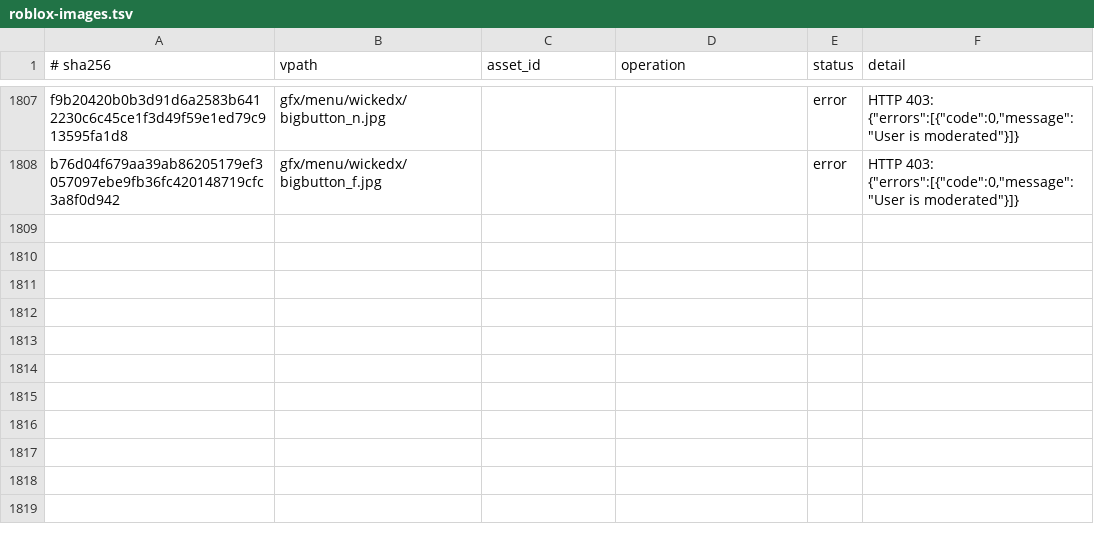
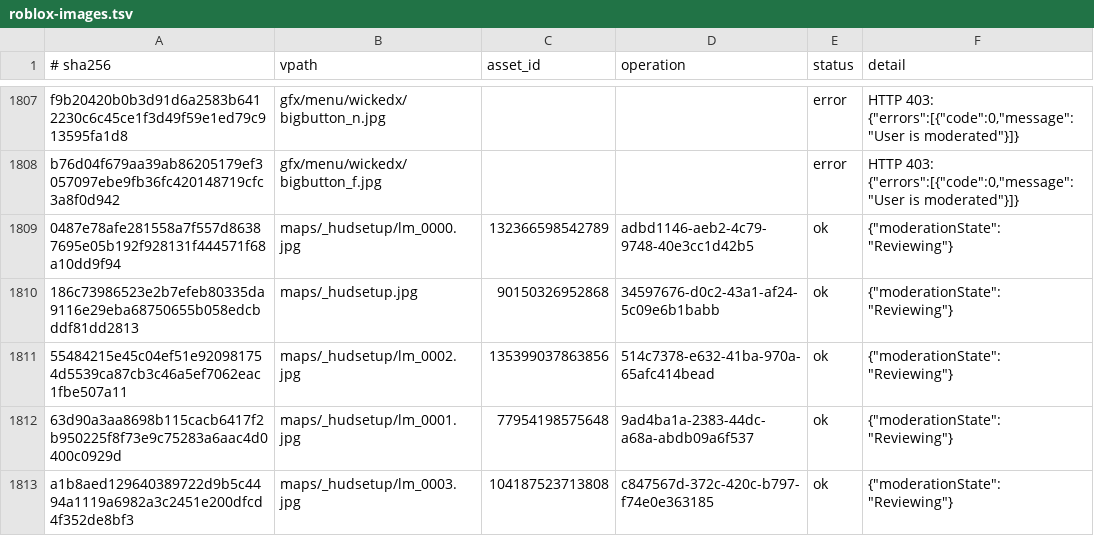
Before and after one commit to feddedz/Roblox-Xonotic, a TSV file: assets/manifest/roblox-images.tsv, drawn as a sheet; only a part is shown, gaps mark what is left out; the diff names each change by its address in the sheet, - before the commit and + after, or states it on an @@ line.

```diff
--- a/assets/manifest/roblox-images.tsv
+++ b/assets/manifest/roblox-images.tsv
+row 1809: 0487e78afe281558a7f557d86387695e05b192f928131f444571f68a10dd9f94 | maps/_hudsetup/lm_0000.jpg | 132366598542789 | adbd1146-aeb2-4c79-9748-40e3cc1d42b5 | ok | {"moderationState": "Reviewing"}
+row 1810: 186c73986523e2b7efeb80335da9116e29eba68750655b058edcbddf81dd2813 | maps/_hudsetup.jpg | 90150326952868 | 34597676-d0c2-43a1-af24-5c09e6b1babb | ok | {"moderationState": "Reviewing"}
+row 1811: 55484215e45c04ef51e920981754d5539ca87cb3c46a5ef7062eac1fbe507a11 | maps/_hudsetup/lm_0002.jpg | 135399037863856 | 514c7378-e632-41ba-970a-65afc414bead | ok | {"moderationState": "Reviewing"}
+row 1812: 63d90a3aa8698b115cacb6417f2b950225f8f73e9c75283a6aac4d0400c0929d | maps/_hudsetup/lm_0001.jpg | 77954198575648 | 9ad4ba1a-2383-44dc-a68a-abdb09a6f537 | ok | {"moderationState": "Reviewing"}
+row 1813: a1b8aed129640389722d9b5c4494a1119a6982a3c2451e200dfcd4f352de8bf3 | maps/_hudsetup/lm_0003.jpg | 104187523713808 | c847567d-372c-420c-b797-f74e0e363185 | ok | {"moderationState": "Reviewing"}
```
Also changed, not shown: 2 other files.
